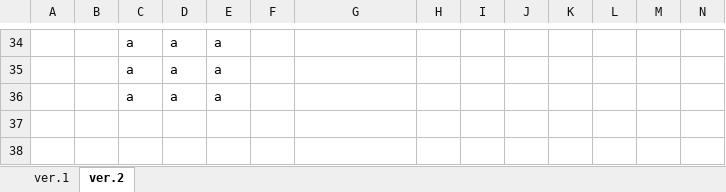
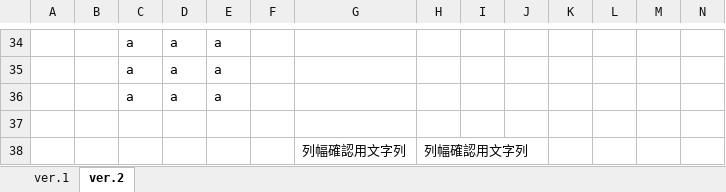
Before and after one commit to kdaiki211/Excel2Html, an Excel workbook: tools/test_table.xlsx, sheet ver.2, drawn as a sheet; only a part is shown, gaps mark what is left out; values as stored, in another font and other column widths than the file's, no borders; charts and pictures and table styles not drawn; rows hold the shown columns only; the diff names each change by its address in the sheet, - before the commit and + after, or states it on an @@ line.

Commit message:
列幅固定確認用のセルを test_table.xlsx に追加。

```diff
--- a/tools/test_table.xlsx (sheet ver.2)
+++ b/tools/test_table.xlsx (sheet ver.2)
+row 37: (empty)
+row 38:  |  |  |  |  |  | 列幅確認用文字列 | 列幅確認用文字列
```
Also changed, not shown: charts or pictures.
